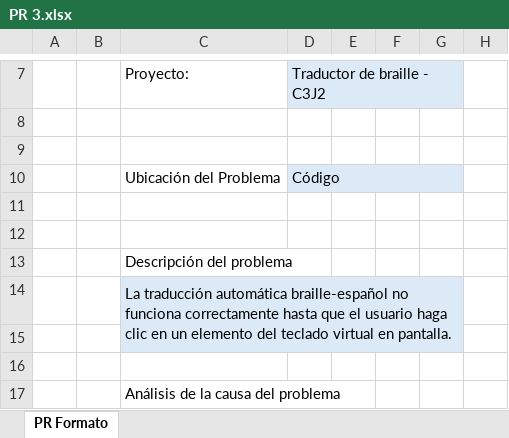
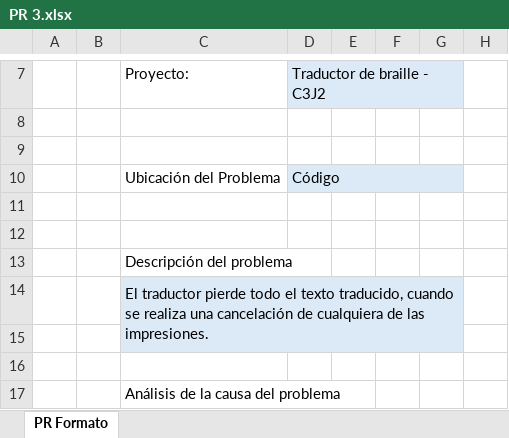
Before and after one commit to JexDev13/TraductorBrailleEspanol, an Excel workbook: documentation/Construccion/Resultados Evaluación/Problemas/PR 3.xlsx, sheet PR Formato, drawn as a sheet; only a part is shown, gaps mark what is left out; values as stored, in another font and other column widths than the file's, no borders; the diff names each change by its address in the sheet, - before the commit and + after, or states it on an @@ line.

Commit message:
Update PR3

```diff
--- a/documentation/Construccion/Resultados Evaluación/Problemas/PR 3.xlsx (sheet PR Formato)
+++ b/documentation/Construccion/Resultados Evaluación/Problemas/PR 3.xlsx (sheet PR Formato)
-C14: La traducción automática braille-español no funciona correctamente hasta que el usuario haga clic en un elemento del teclado virtual en pantalla.
+C14: El traductor pierde todo el texto traducido, cuando se realiza una cancelación de cualquiera de las impresiones.
```
